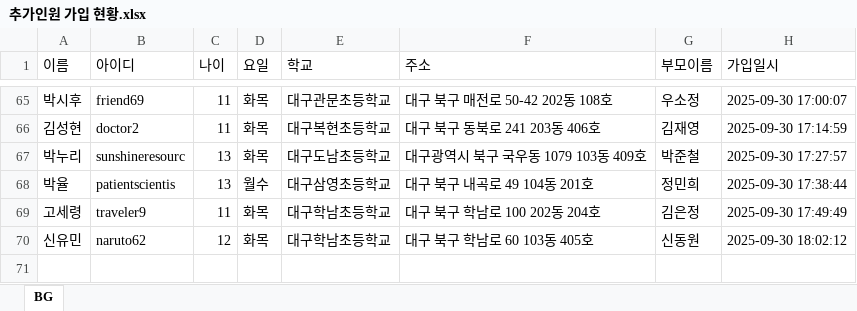
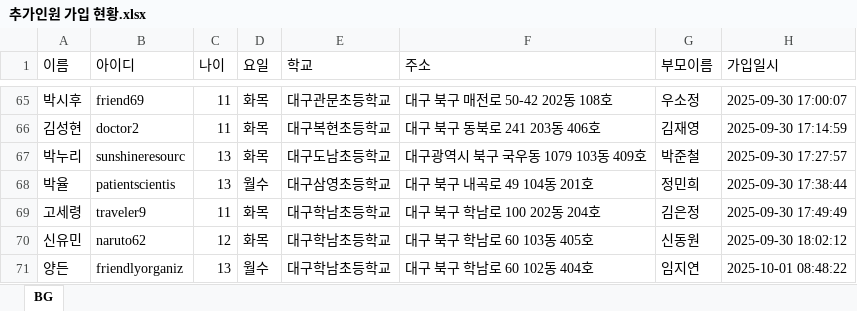
Before and after one commit to Duinho/enoz_kjg, an Excel workbook: 파이썬/코딩교실 매크로/1.코딩교실준비/2.추가인원 수강신청/1.추가인원 가입 수강신청/추가인원 가입 현황.xlsx, sheet BG, drawn as a sheet; only a part is shown, gaps mark what is left out; values as stored, in another font and other column widths than the file's, no borders; the diff names each change by its address in the sheet, - before the commit and + after, or states it on an @@ line.

Commit message:
331

```diff
--- a/파이썬/코딩교실 매크로/1.코딩교실준비/2.추가인원 수강신청/1.추가인원 가입 수강신청/추가인원 가입 현황.xlsx (sheet BG)
+++ b/파이썬/코딩교실 매크로/1.코딩교실준비/2.추가인원 수강신청/1.추가인원 가입 수강신청/추가인원 가입 현황.xlsx (sheet BG)
+row 71: 양든 | friendlyorganiz | 13 | 월수 | 대구학남초등학교 | 대구 북구 학남로 60 102동 404호 | 임지연 | 2025-10-01 08:48:22
```
